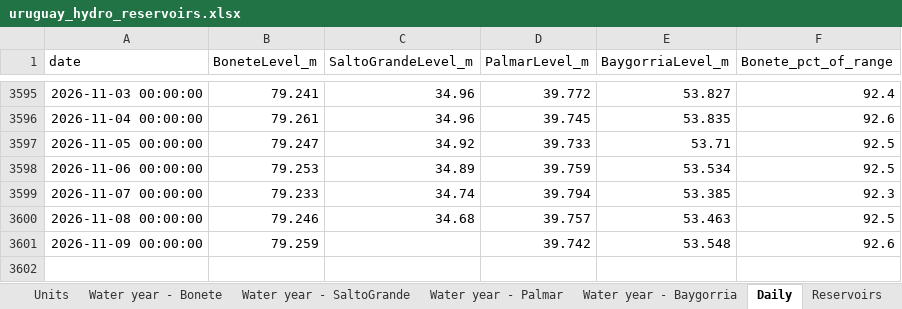
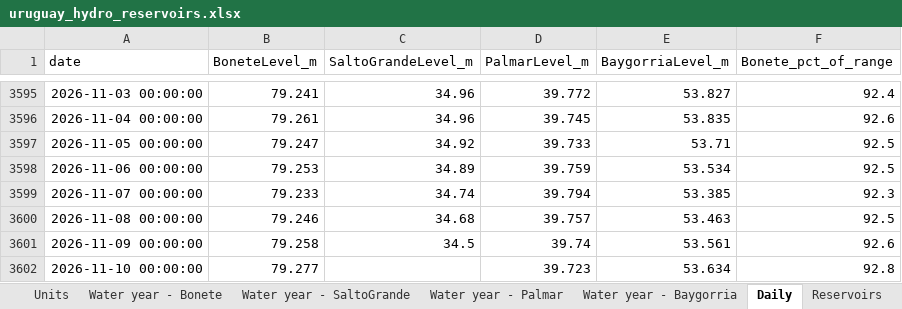
Before and after one commit to thomasdalton9/Energy-public, an Excel workbook: output/Data and Chart Outputs/uruguay_hydro_reservoirs.xlsx, sheet Daily, drawn as a sheet; only a part is shown, gaps mark what is left out; values as stored, in another font and other column widths than the file's, no borders; the diff names each change by its address in the sheet, - before the commit and + after, or states it on an @@ line.

```diff
--- a/output/Data and Chart Outputs/uruguay_hydro_reservoirs.xlsx (sheet Daily)
+++ b/output/Data and Chart Outputs/uruguay_hydro_reservoirs.xlsx (sheet Daily)
-B3601 (BoneteLevel_m): 79.259
+B3601 (BoneteLevel_m): 79.258
-C3601 (SaltoGrandeLevel_m): (empty)
+C3601 (SaltoGrandeLevel_m): 34.5
-D3601 (PalmarLevel_m): 39.742
+D3601 (PalmarLevel_m): 39.74
-E3601 (BaygorriaLevel_m): 53.548
+E3601 (BaygorriaLevel_m): 53.561
+row 3602: 2026-11-10 00:00:00 | 79.277 |  | 39.723 | 53.634 | 92.8
```
Also changed, not shown: sheet Water year - Baygorria, sheet Units, sheet Water year - SaltoGrande, sheet Water year - Palmar, sheet Water year - Bonete, charts or pictures.
